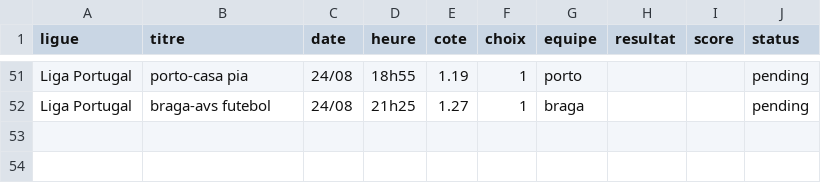
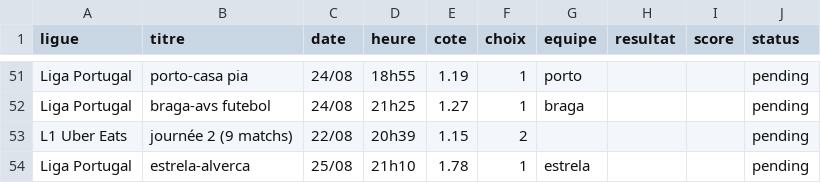
Before and after one commit to DavidSlskB/AlgoPari, a CSV file: data/pending_matches.csv, drawn as a sheet; only a part is shown, gaps mark what is left out.

```diff
--- a/data/pending_matches.csv
+++ b/data/pending_matches.csv
@@ -52 +52,3 @@ Liga Portugal,porto-casa pia,24/08,18h55,1.19,1,porto,,,pending
 Liga Portugal,braga-avs futebol,24/08,21h25,1.27,1,braga,,,pending
+L1 Uber Eats,journée 2 (9 matchs),22/08,20h39,1.15,2,,,,pending
+Liga Portugal,estrela-alverca,25/08,21h10,1.78,1,estrela,,,pending
```
Also changed, not shown: 1 other file.
